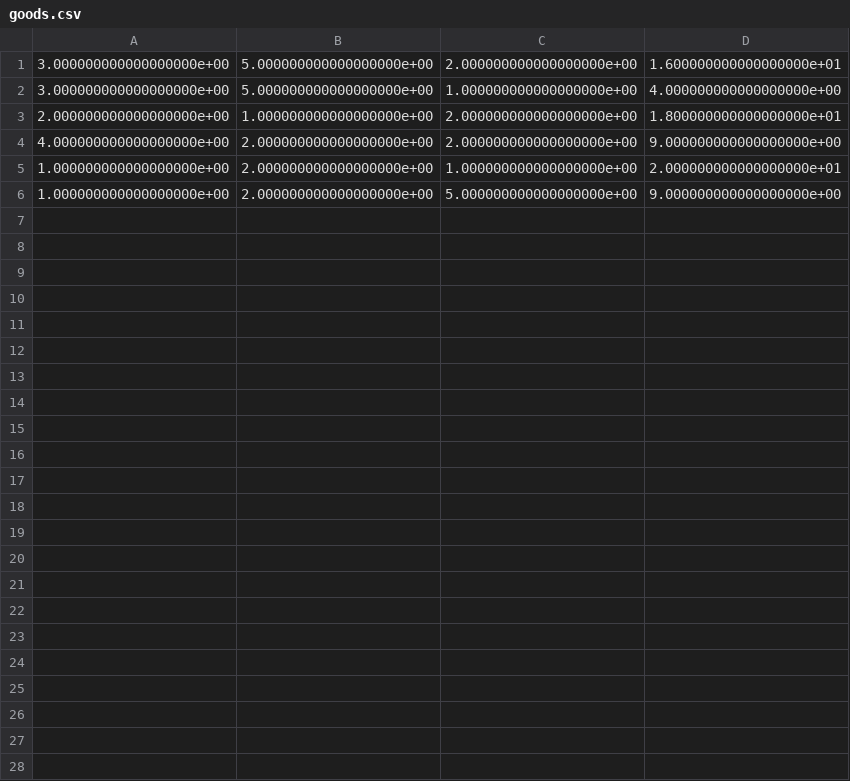
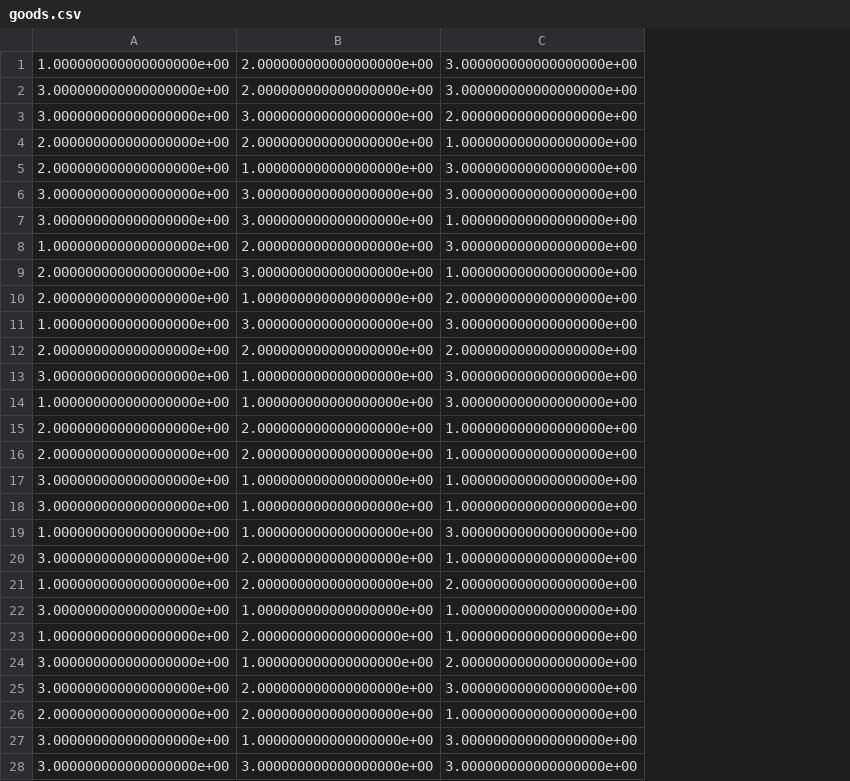
Before and after one commit to starodumovski/NIC_cargo, a CSV file: goods.csv, drawn as a sheet; removed rows and columns are numbered as before the commit, all else as after; the diff names each change by its address in the sheet, - before the commit and + after, or states it on an @@ line.

```diff
--- a/goods.csv
+++ b/goods.csv
-column D, rows 1-5: 1.600000000000000000e+01 | 4.000000000000000000e+00 | 1.800000000000000000e+01 | 9.000000000000000000e+00 | 2.000000000000000000e+01
+row 1: 1.000000000000000000e+00 | 2.000000000000000000e+00 | 3.000000000000000000e+00
+row 2: 3.000000000000000000e+00 | 2.000000000000000000e+00 | 3.000000000000000000e+00
-B3: 5.000000000000000000e+00
+B3: 3.000000000000000000e+00
+row 4: 2.000000000000000000e+00 | 2.000000000000000000e+00 | 1.000000000000000000e+00
+row 5: 2.000000000000000000e+00 | 1.000000000000000000e+00 | 3.000000000000000000e+00
+row 6: 3.000000000000000000e+00 | 3.000000000000000000e+00 | 3.000000000000000000e+00
-B7: 5.000000000000000000e+00
+B7: 3.000000000000000000e+00
+row 8: 1.000000000000000000e+00 | 2.000000000000000000e+00 | 3.000000000000000000e+00
+row 9: 2.000000000000000000e+00 | 3.000000000000000000e+00 | 1.000000000000000000e+00
+row 11: 1.000000000000000000e+00 | 3.000000000000000000e+00 | 3.000000000000000000e+00
-A12: 4.000000000000000000e+00
+A12: 2.000000000000000000e+00
+row 13: 3.000000000000000000e+00 | 1.000000000000000000e+00 | 3.000000000000000000e+00
+row 14: 1.000000000000000000e+00 | 1.000000000000000000e+00 | 3.000000000000000000e+00
+row 15: 2.000000000000000000e+00 | 2.000000000000000000e+00 | 1.000000000000000000e+00
+row 16: 2.000000000000000000e+00 | 2.000000000000000000e+00 | 1.000000000000000000e+00
+row 17: 3.000000000000000000e+00 | 1.000000000000000000e+00 | 1.000000000000000000e+00
+row 18: 3.000000000000000000e+00 | 1.000000000000000000e+00 | 1.000000000000000000e+00
+row 19: 1.000000000000000000e+00 | 1.000000000000000000e+00 | 3.000000000000000000e+00
+row 20: 3.000000000000000000e+00 | 2.000000000000000000e+00 | 1.000000000000000000e+00
+row 21: 1.000000000000000000e+00 | 2.000000000000000000e+00 | 2.000000000000000000e+00
+row 22: 3.000000000000000000e+00 | 1.000000000000000000e+00 | 1.000000000000000000e+00
-row 6: 1.000000000000000000e+00 | 2.000000000000000000e+00 | 5.000000000000000000e+00 | 9.000000000000000000e+00
+row 24: 3.000000000000000000e+00 | 1.000000000000000000e+00 | 2.000000000000000000e+00
+row 25: 3.000000000000000000e+00 | 2.000000000000000000e+00 | 3.000000000000000000e+00
+row 26: 2.000000000000000000e+00 | 2.000000000000000000e+00 | 1.000000000000000000e+00
+row 27: 3.000000000000000000e+00 | 1.000000000000000000e+00 | 3.000000000000000000e+00
+row 28: 3.000000000000000000e+00 | 3.000000000000000000e+00 | 3.000000000000000000e+00
```
Also changed, not shown: 3 other files.
